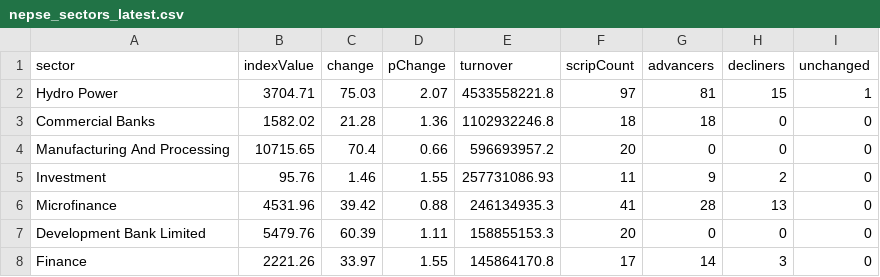
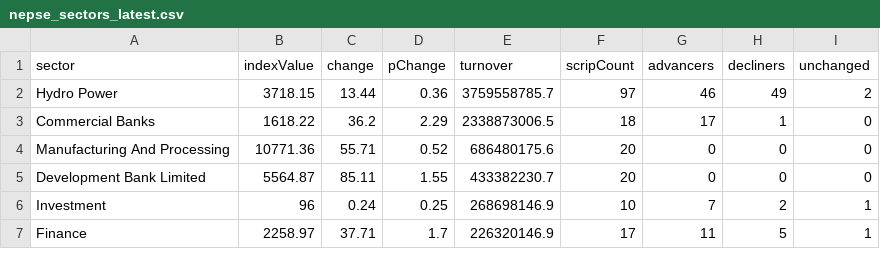
Before and after one commit to raazkhnl/nepsai, a CSV file: data/eod/nepse_sectors_latest.csv, drawn as a sheet; only a part is shown; the diff covers the shown part only.

```diff
--- a/data/eod/nepse_sectors_latest.csv
+++ b/data/eod/nepse_sectors_latest.csv
@@ -1,8 +1,7 @@
 sector,indexValue,change,pChange,turnover,scripCount,advancers,decliners,unchanged
-"Hydro Power",3704.71,75.03,2.07,4533558221.8,97,81,15,1
-"Commercial Banks",1582.02,21.28,1.36,1102932246.8,18,18,0,0
-"Manufacturing And Processing",10715.65,70.4,0.66,596693957.2,20,0,0,0
-"Investment",95.76,1.46,1.55,257731086.93,11,9,2,0
-"Microfinance",4531.96,39.42,0.88,246134935.3,41,28,13,0
-"Development Bank Limited",5479.76,60.39,1.11,158855153.3,20,0,0,0
-"Finance",2221.26,33.97,1.55,145864170.8,17,14,3,0
+"Hydro Power",3718.15,13.44,0.36,3759558785.7,97,46,49,2
+"Commercial Banks",1618.22,36.2,2.29,2338873006.5,18,17,1,0
+"Manufacturing And Processing",10771.36,55.71,0.52,686480175.6,20,0,0,0
+"Development Bank Limited",5564.87,85.11,1.55,433382230.7,20,0,0,0
+"Investment",96,0.24,0.25,268698146.9,10,7,2,1
+"Finance",2258.97,37.71,1.7,226320146.9,17,11,5,1
```
Also changed, not shown: 3 added rows, 2 removed rows and 31 edited cells elsewhere in this file, data/eod/nepse_canonical_latest.csv, 13 other files.
